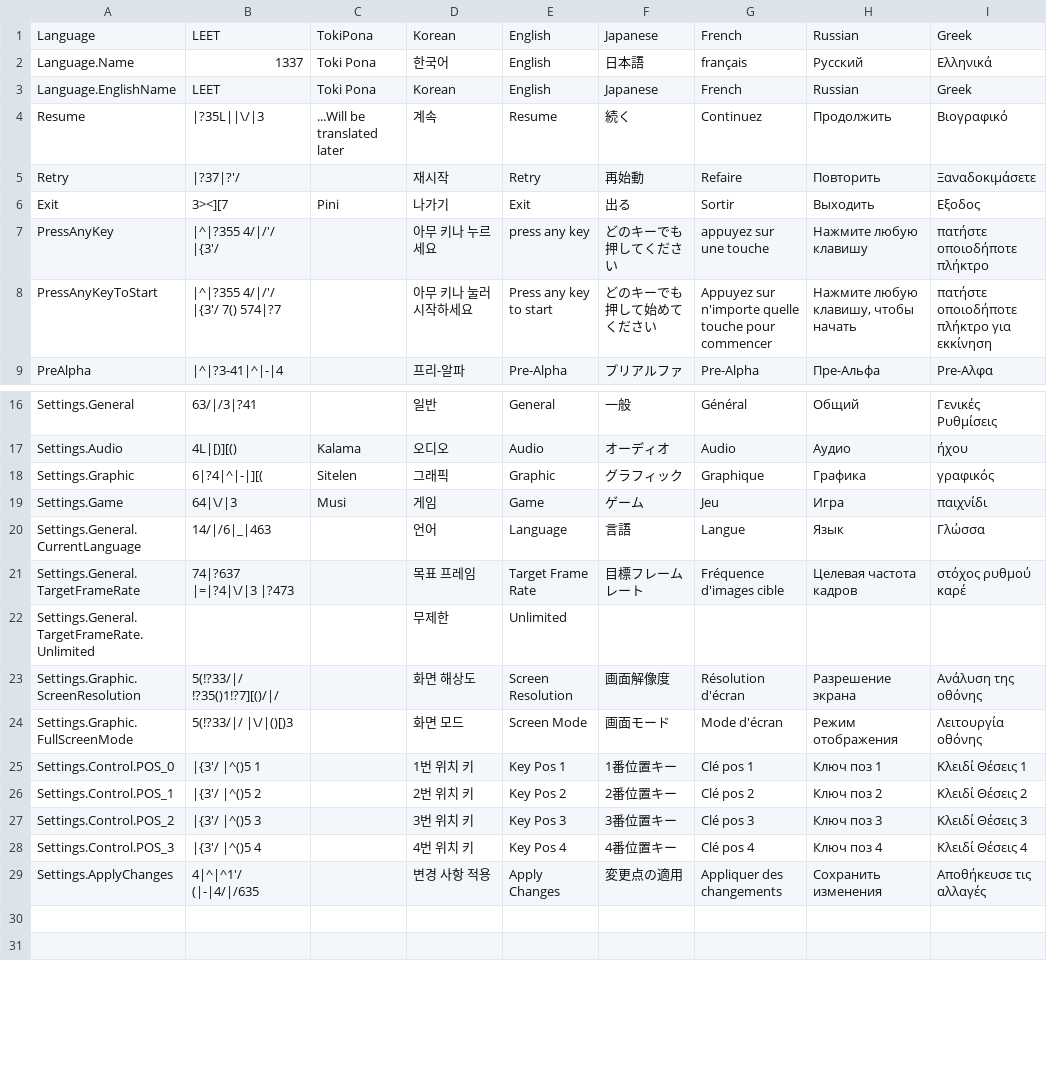
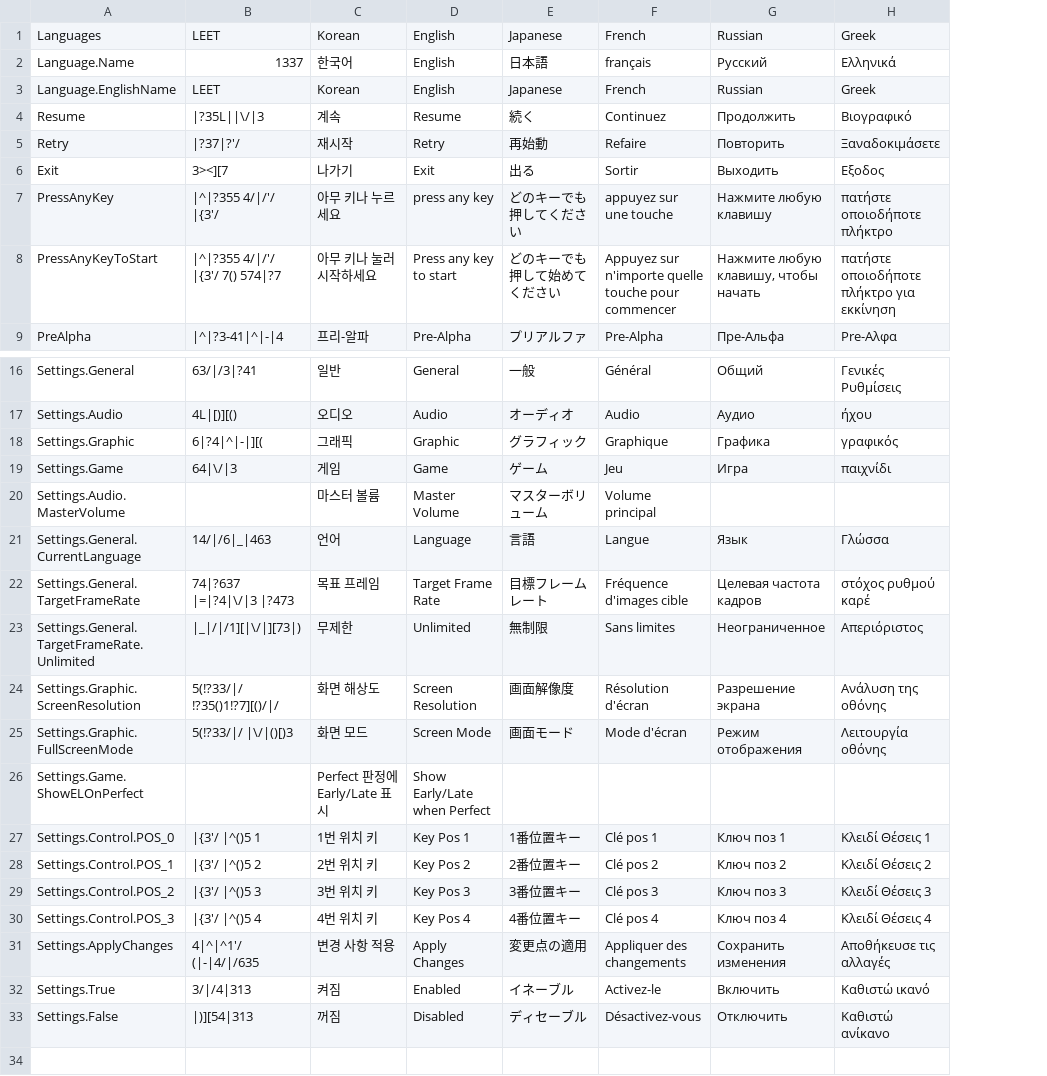
Before and after one commit to VANTA-SPACE/STIGMA, a CSV file: Assets/Resources/translation.csv, drawn as a sheet; only a part is shown, gaps mark what is left out; removed rows and columns are numbered as before the commit, all else as after; the diff names each change by its address in the sheet, - before the commit and + after, or states it on an @@ line.

```diff
--- a/Assets/Resources/translation.csv
+++ b/Assets/Resources/translation.csv
-column C, rows 1-6: TokiPona | Toki Pona | Toki Pona | ...Will be translated later |  | Pini; rows 17-19: Kalama | Sitelen | Musi
-A1: Language
+A1: Languages
+row 20: Settings.Audio.MasterVolume |  | 마스터 볼륨 | Master Volume | マスターボリューム | Volume principal
-B23: (empty)
+B23: |_|/|/1][|\/|][73|)
-E23: (empty)
+E23: 無制限
-F23: (empty)
+F23: Sans limites
-G23: (empty)
+G23: Неограниченное
-H23: (empty)
+H23: Απεριόριστος
+row 26: Settings.Game.ShowELOnPerfect |  | Perfect 판정에 Early/Late 표시 | Show Early/Late when Perfect
-row 32: (empty)
+row 32: Settings.True | 3/|/4|313 | 켜짐 | Enabled | イネーブル | Activez-le | Включить | Καθιστώ ικανό
+row 33: Settings.False | |)][54|313 | 꺼짐 | Disabled | ディセーブル | Désactivez-vous | Отключить | Καθιστώ ανίκανο
```
Also changed, not shown: 19 other files.
